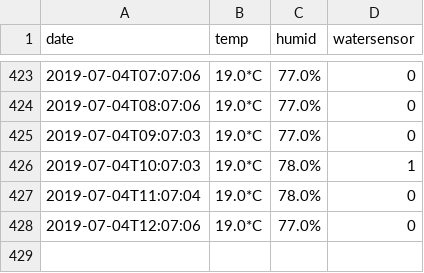
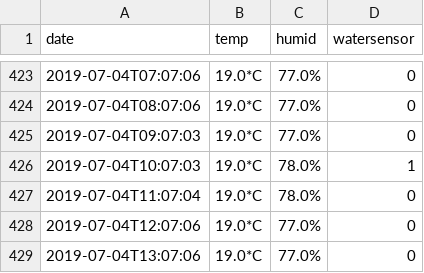
Before and after one commit to buckelij/waterpi, a CSV file: 2019-temp.csv, drawn as a sheet; only a part is shown, gaps mark what is left out.

Commit message:
tempdata

```diff
--- a/2019-temp.csv
+++ b/2019-temp.csv
@@ -428 +428,2 @@ date,temp,humid,watersensor
 2019-07-04T12:07:06, 19.0*C, 77.0%, 0
+2019-07-04T13:07:06, 19.0*C, 77.0%, 0
```
